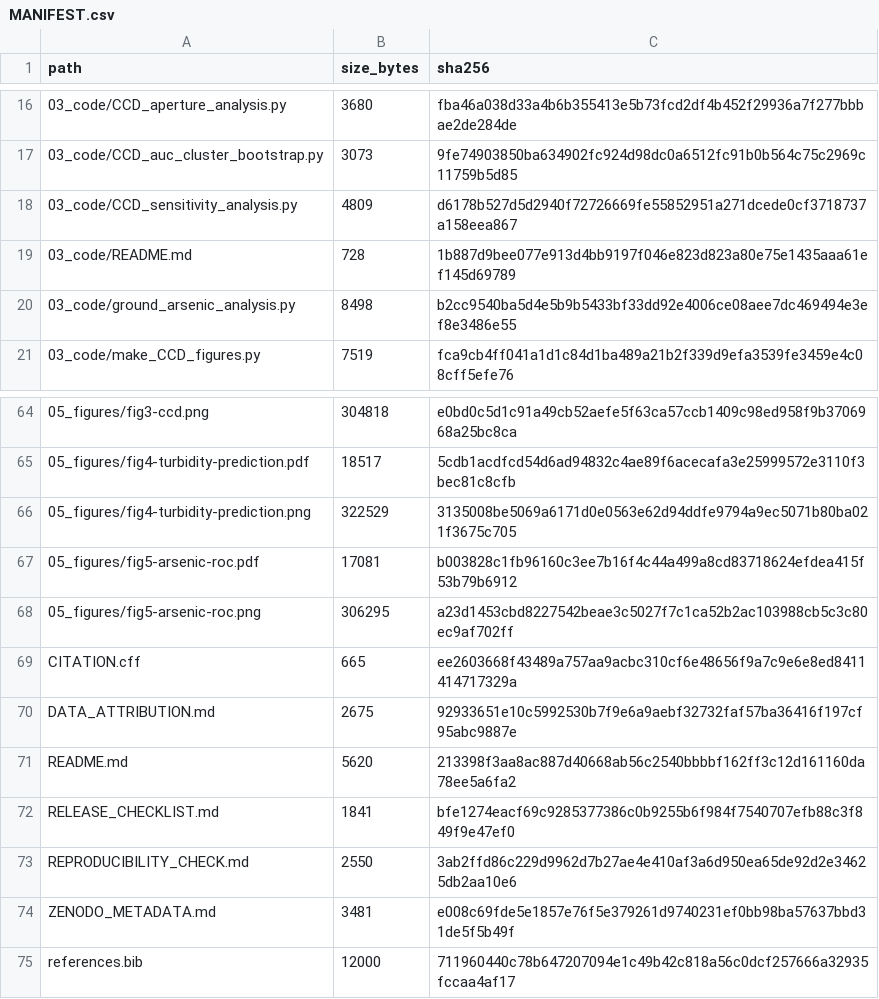
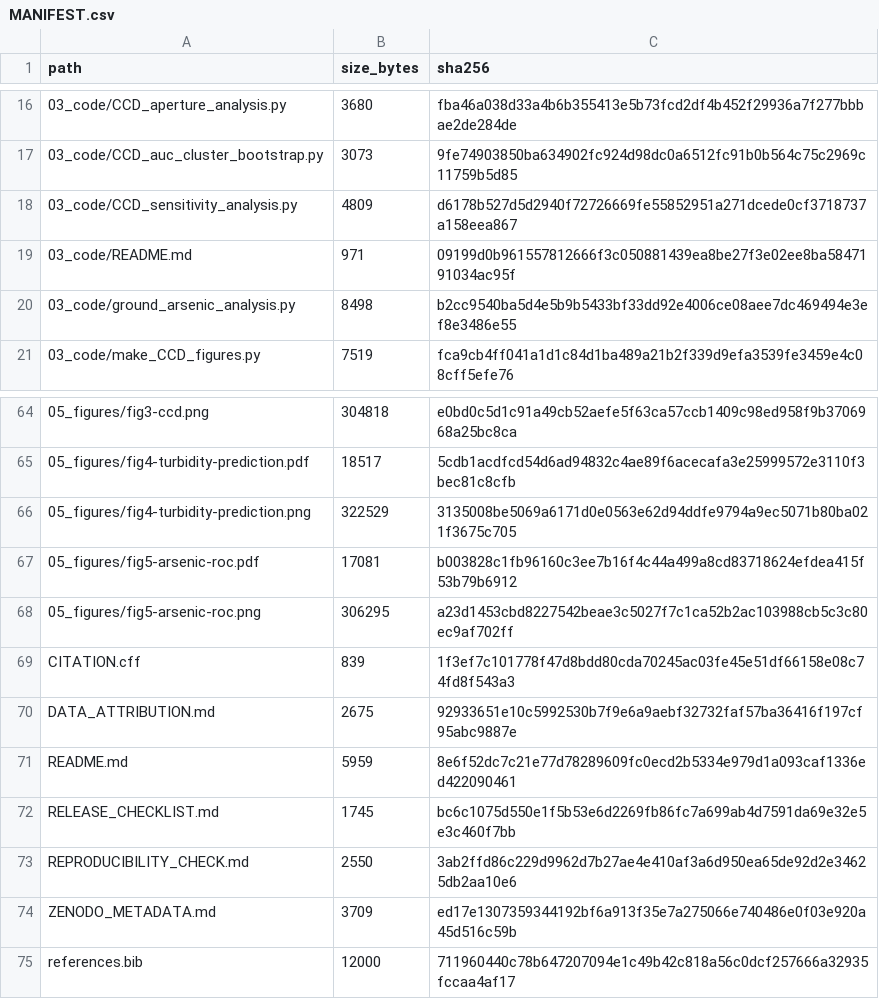
Before and after one commit to momayaha/ccd-kok-sai, a CSV file: MANIFEST.csv, drawn as a sheet; only a part is shown, gaps mark what is left out.

```diff
--- a/MANIFEST.csv
+++ b/MANIFEST.csv
@@ -18,3 +18,3 @@ path,size_bytes,sha256
 03_code/CCD_sensitivity_analysis.py,4809,d6178b527d5d2940f72726669fe55852951a271dcede0cf3718737a158eea867
-03_code/README.md,728,1b887d9bee077e913d4bb9197f046e823d823a80e75e1435aaa61ef145d69789
+03_code/README.md,971,09199d0b961557812666f3c050881439ea8be27f3e02ee8ba5847191034ac95f
 03_code/ground_arsenic_analysis.py,8498,b2cc9540ba5d4e5b9b5433bf33dd92e4006ce08aee7dc469494e3ef8e3486e55
@@ -68,8 +68,8 @@ path,size_bytes,sha256
 05_figures/fig5-arsenic-roc.png,306295,a23d1453cbd8227542beae3c5027f7c1ca52b2ac103988cb5c3c80ec9af702ff
-CITATION.cff,665,ee2603668f43489a757aa9acbc310cf6e48656f9a7c9e6e8ed8411414717329a
+CITATION.cff,839,1f3ef7c101778f47d8bdd80cda70245ac03fe45e51df66158e08c74fd8f543a3
 DATA_ATTRIBUTION.md,2675,92933651e10c5992530b7f9e6a9aebf32732faf57ba36416f197cf95abc9887e
-README.md,5620,213398f3aa8ac887d40668ab56c2540bbbbf162ff3c12d161160da78ee5a6fa2
-RELEASE_CHECKLIST.md,1841,bfe1274eacf69c9285377386c0b9255b6f984f7540707efb88c3f849f9e47ef0
+README.md,5959,8e6f52dc7c21e77d78289609fc0ecd2b5334e979d1a093caf1336ed422090461
+RELEASE_CHECKLIST.md,1745,bc6c1075d550e1f5b53e6d2269fb86fc7a699ab4d7591da69e32e5e3c460f7bb
 REPRODUCIBILITY_CHECK.md,2550,3ab2ffd86c229d9962d7b27ae4e410af3a6d950ea65de92d2e34625db2aa10e6
-ZENODO_METADATA.md,3481,e008c69fde5e1857e76f5e379261d9740231ef0bb98ba57637bbd31de5f5b49f
+ZENODO_METADATA.md,3709,ed17e1307359344192bf6a913f35e7a275066e740486e0f03e920a45d516c59b
 references.bib,12000,711960440c78b647207094e1c49b42c818a56c0dcf257666a32935fccaa4af17
```
Also changed, not shown: 5 other files.
